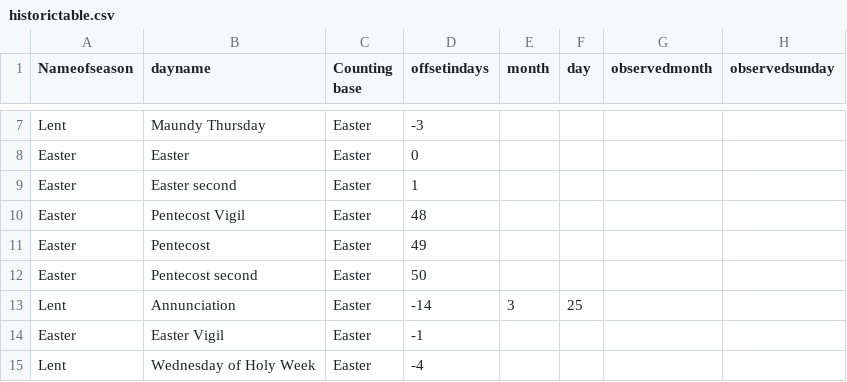
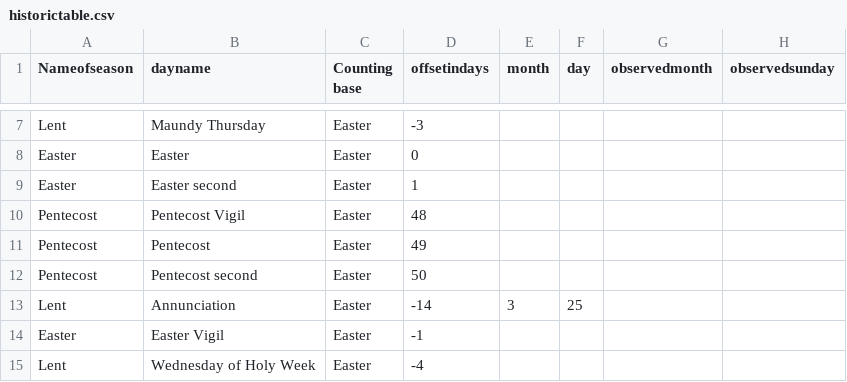
Before and after one commit to benyakov/serviceplanner, a CSV file: utility/churchyear/historictable.csv, drawn as a sheet; only a part is shown, gaps mark what is left out.

```diff
--- a/utility/churchyear/historictable.csv
+++ b/utility/churchyear/historictable.csv
@@ -9,5 +9,5 @@ Easter,Easter,Easter,0,,,,
 Easter,Easter second,Easter,1,,,,
-Easter,Pentecost Vigil,Easter,48,,,,
-Easter,Pentecost,Easter,49,,,,
-Easter,Pentecost second,Easter,50,,,,
+Pentecost,Pentecost Vigil,Easter,48,,,,
+Pentecost,Pentecost,Easter,49,,,,
+Pentecost,Pentecost second,Easter,50,,,,
 Lent,Annunciation,Easter,-14,3,25,,
```
Also changed, not shown: 2 other files.
